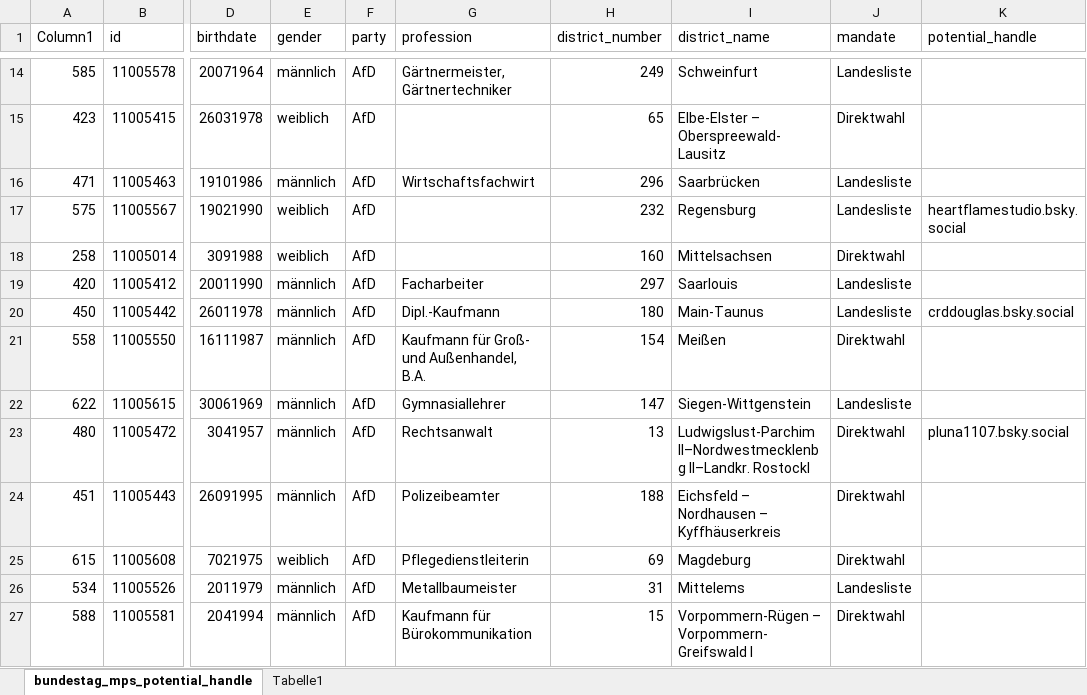
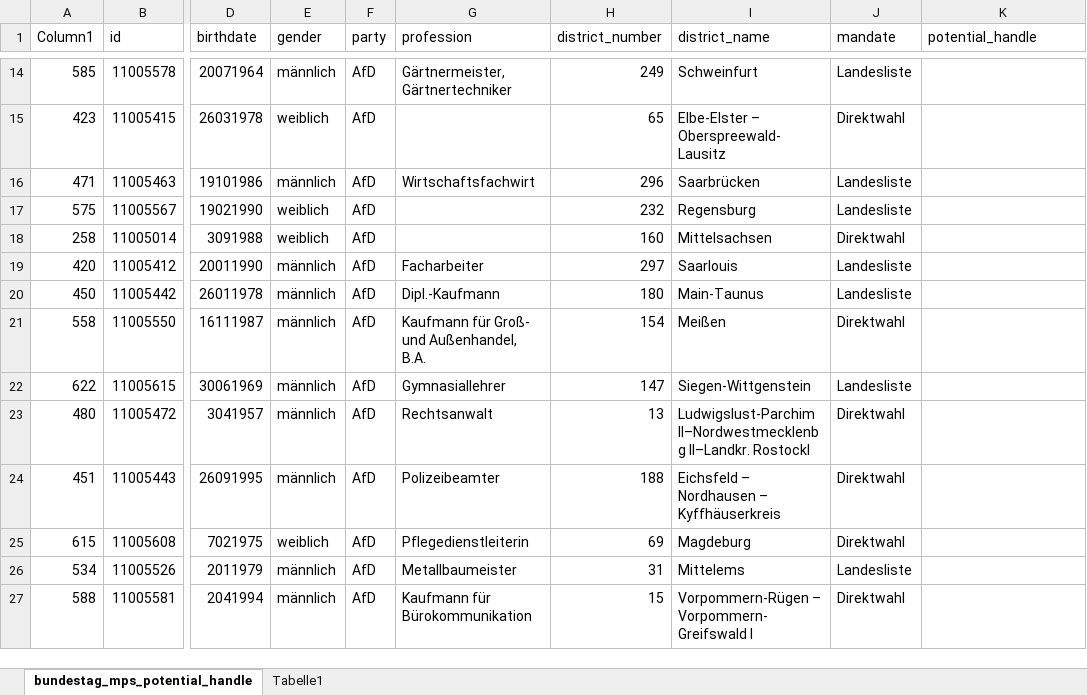
Before and after one commit to MaximilianWeiland/SMDA_Final_Project, an Excel workbook: data/clean_data/manual_checking.xlsx, sheet bundestag_mps_potential_handle, drawn as a sheet; only a part is shown, gaps mark what is left out; values as stored, in another font and other column widths than the file's, no borders; table styles not drawn; the diff covers the shown part only; the diff names each change by its address in the sheet, - before the commit and + after, or states it on an @@ line.

```diff
--- a/data/clean_data/manual_checking.xlsx (sheet bundestag_mps_potential_handle)
+++ b/data/clean_data/manual_checking.xlsx (sheet bundestag_mps_potential_handle)
-K17 (potential_handle): heartflamestudio.bsky.social
+K17 (potential_handle): (empty)
-K20 (potential_handle): crddouglas.bsky.social
+K20 (potential_handle): (empty)
-K23 (potential_handle): pluna1107.bsky.social
+K23 (potential_handle): (empty)
```
Also changed, not shown: 36 edited cells elsewhere in this sheet.
